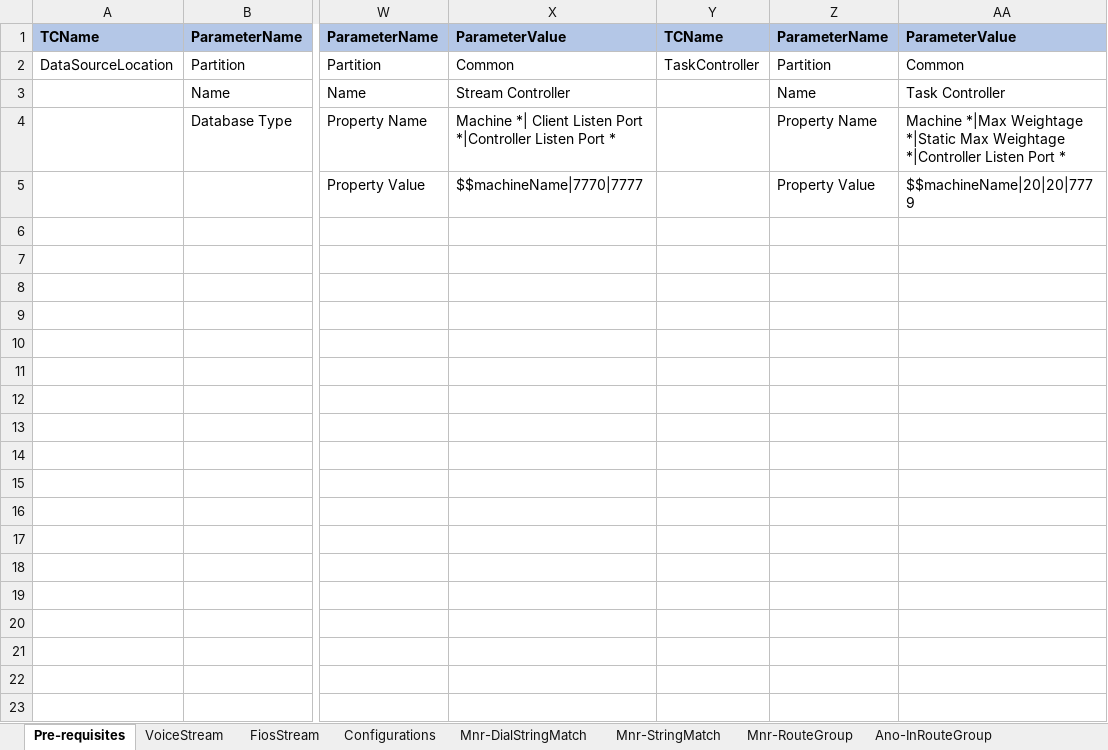
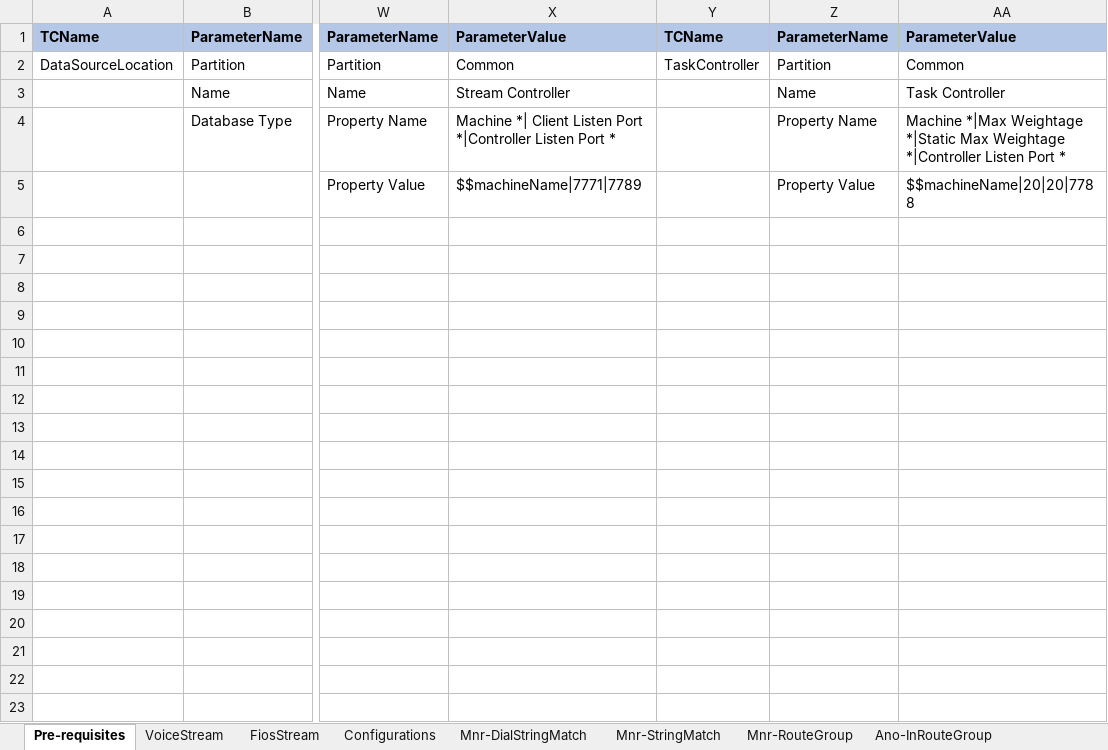
Before and after one commit to AdityaVerma33/rocps_web_automation, an Excel workbook: rocps-automation/src/main/resources/SystemTestCases.xlsx, sheet Pre-requisites, drawn as a sheet; only a part is shown, gaps mark what is left out; values as stored, in another font and other column widths than the file's, no borders; the diff names each change by its address in the sheet, - before the commit and + after, or states it on an @@ line.

```diff
--- a/rocps-automation/src/main/resources/SystemTestCases.xlsx (sheet Pre-requisites)
+++ b/rocps-automation/src/main/resources/SystemTestCases.xlsx (sheet Pre-requisites)
-X5: $$machineName|7770|7777
+X5: $$machineName|7771|7789
-AA5: $$machineName|20|20|7779
+AA5: $$machineName|20|20|7788
```
Also changed, not shown: rocps-automation/ROCPS_Automation_Report.xlsx, 13 other files.
